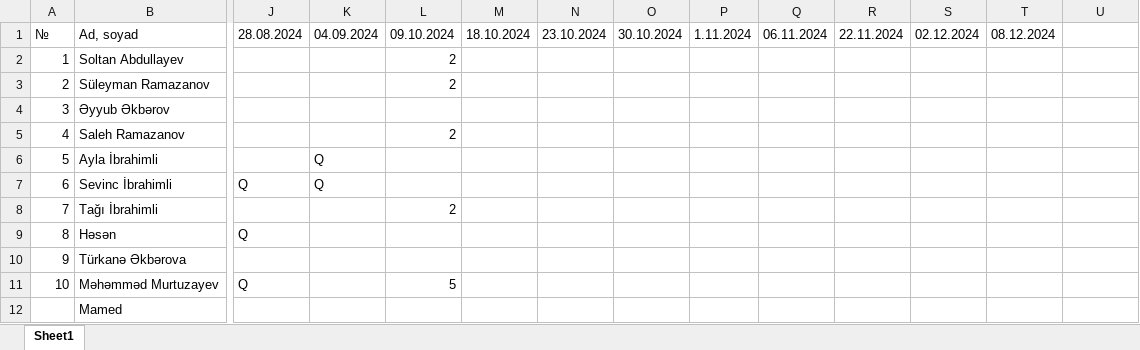
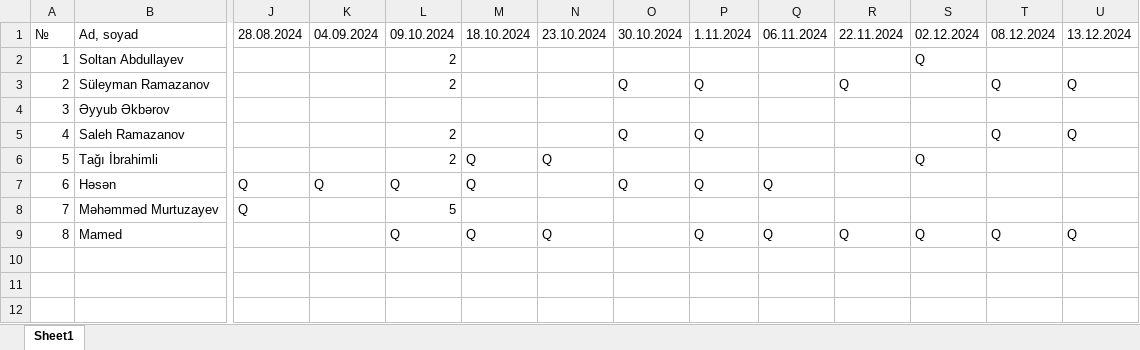
Before and after one commit to rzatalibov555/gitProje, an Excel workbook: OLD/Davamiyyet ve qiymetlendirme.xlsx, sheet Sheet1, drawn as a sheet; only a part is shown, gaps mark what is left out; values as stored, in another font and other column widths than the file's, no cell formats; removed rows and columns are numbered as before the commit, all else as after; rows hold the shown columns only; the diff names each change by its address in the sheet, - before the commit and + after, or states it on an @@ line.

```diff
--- a/OLD/Davamiyyet ve qiymetlendirme.xlsx (sheet Sheet1)
+++ b/OLD/Davamiyyet ve qiymetlendirme.xlsx (sheet Sheet1)
-U1: (empty)
+U1: 13.12.2024
-S2: (empty)
+S2: Q
-O3: (empty)
+O3: Q
-P3: (empty)
+P3: Q
-R3: (empty)
+R3: Q
-T3: (empty)
+T3: Q
-U3: (empty)
+U3: Q
-O5: (empty)
+O5: Q
-P5: (empty)
+P5: Q
-T5: (empty)
+T5: Q
-U5: (empty)
+U5: Q
-row 6: 5 | Ayla İbrahimli |  | Q
-row 7: 6 | Sevinc İbrahimli | Q | Q
@@ column A renumbered from row 6 down @@
-M6:M7: (empty)
+M6:M7: Q
-N6: (empty)
+N6: Q
-S6: (empty)
+S6: Q
-K7: (empty)
+K7: Q
-L7: (empty)
+L7: Q
-O7: (empty)
+O7: Q
-P7: (empty)
+P7: Q
-Q7: (empty)
+Q7: Q
-row 10: 9 | Türkanə Əkbərova
-L9: (empty)
+L9: Q
-M9: (empty)
+M9: Q
-N9: (empty)
+N9: Q
-P9: (empty)
+P9: Q
-Q9: (empty)
+Q9: Q
-R9: (empty)
+R9: Q
-S9: (empty)
+S9: Q
-T9: (empty)
+T9: Q
-U9: (empty)
+U9: Q
```
Also changed, not shown: cell formats, 22 other files.
